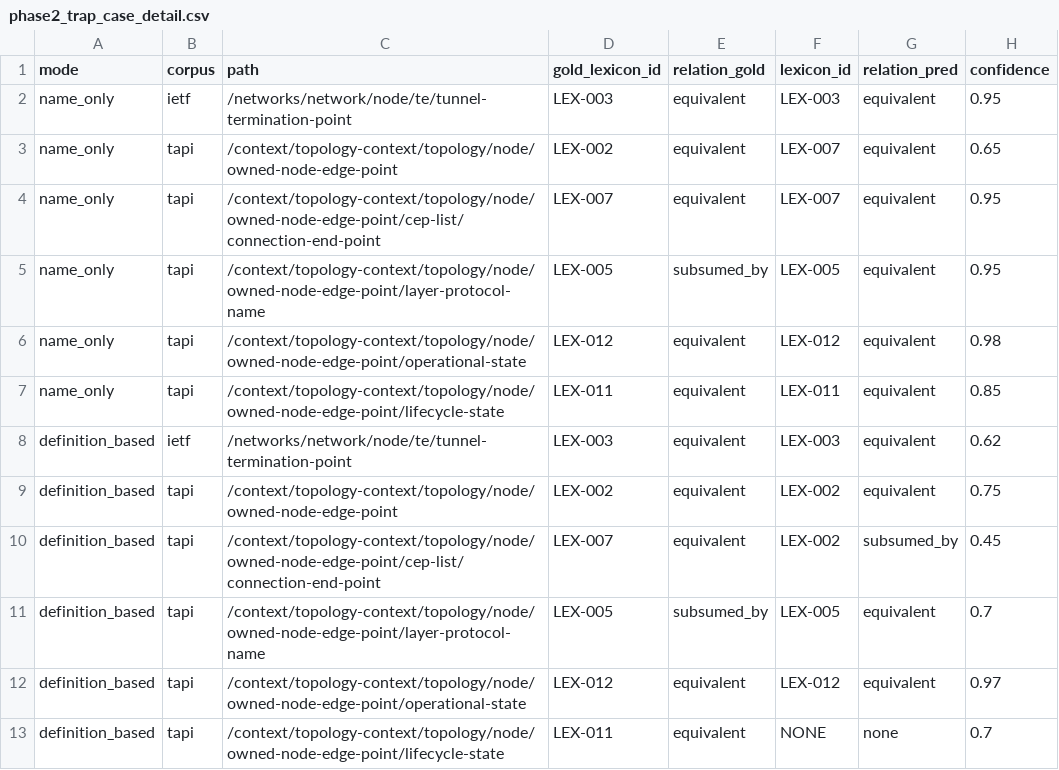
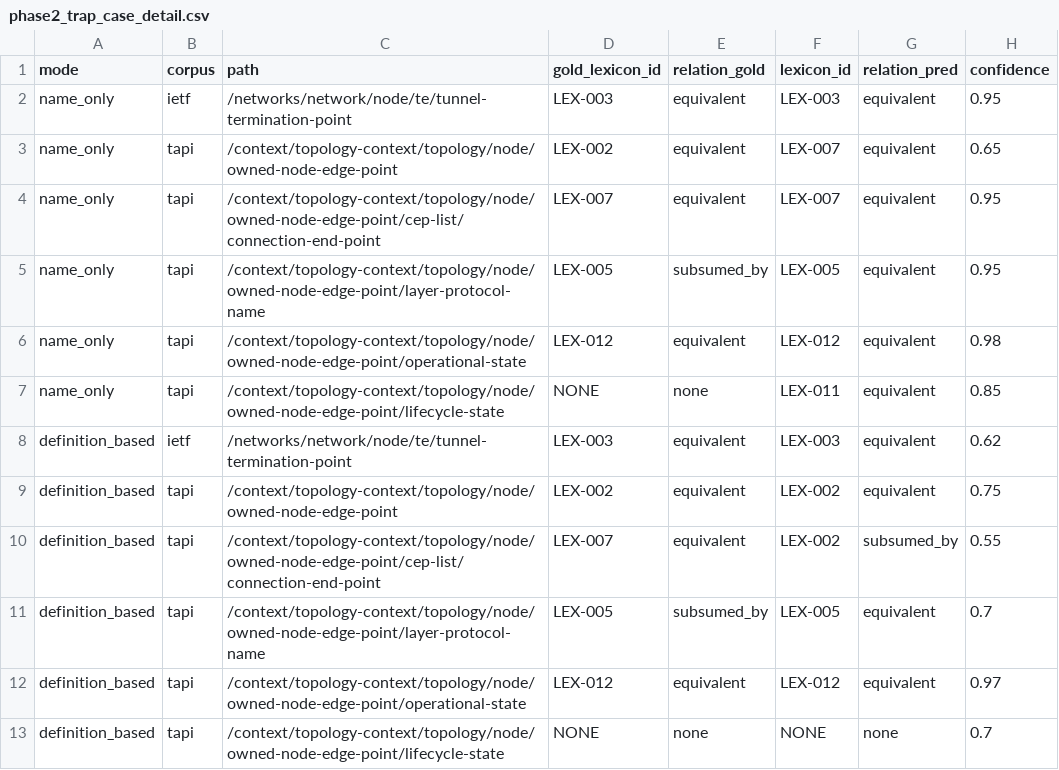
Before and after one commit to bradspau/lexicon_assessment, a CSV file: yang-anchoring-study/data/results/phase2_trap_case_detail.csv, drawn as a sheet.

```diff
--- a/yang-anchoring-study/data/results/phase2_trap_case_detail.csv
+++ b/yang-anchoring-study/data/results/phase2_trap_case_detail.csv
@@ -6,8 +6,8 @@ name_only,tapi,/context/topology-context/topology/node/owned-node-edge-point/lay
 name_only,tapi,/context/topology-context/topology/node/owned-node-edge-point/operational-state,LEX-012,equivalent,LEX-012,equivalent,0.98
-name_only,tapi,/context/topology-context/topology/node/owned-node-edge-point/lifecycle-state,LEX-011,equivalent,LEX-011,equivalent,0.85
+name_only,tapi,/context/topology-context/topology/node/owned-node-edge-point/lifecycle-state,NONE,none,LEX-011,equivalent,0.85
 definition_based,ietf,/networks/network/node/te/tunnel-termination-point,LEX-003,equivalent,LEX-003,equivalent,0.62
 definition_based,tapi,/context/topology-context/topology/node/owned-node-edge-point,LEX-002,equivalent,LEX-002,equivalent,0.75
-definition_based,tapi,/context/topology-context/topology/node/owned-node-edge-point/cep-list/connection-end-point,LEX-007,equivalent,LEX-002,subsumed_by,0.45
+definition_based,tapi,/context/topology-context/topology/node/owned-node-edge-point/cep-list/connection-end-point,LEX-007,equivalent,LEX-002,subsumed_by,0.55
 definition_based,tapi,/context/topology-context/topology/node/owned-node-edge-point/layer-protocol-name,LEX-005,subsumed_by,LEX-005,equivalent,0.7
 definition_based,tapi,/context/topology-context/topology/node/owned-node-edge-point/operational-state,LEX-012,equivalent,LEX-012,equivalent,0.97
-definition_based,tapi,/context/topology-context/topology/node/owned-node-edge-point/lifecycle-state,LEX-011,equivalent,NONE,none,0.7
+definition_based,tapi,/context/topology-context/topology/node/owned-node-edge-point/lifecycle-state,NONE,none,NONE,none,0.7
```
Also changed, not shown: yang-anchoring-study/data/gold/gold_standard.csv, yang-anchoring-study/data/results/phase2_bindings_raw.csv, 8 other files.
